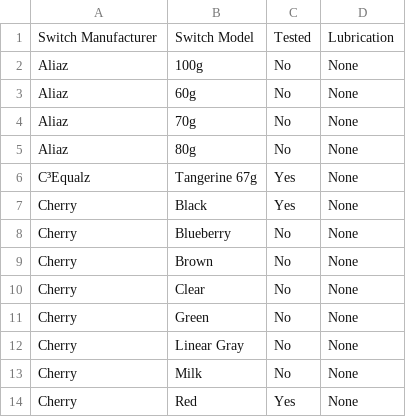
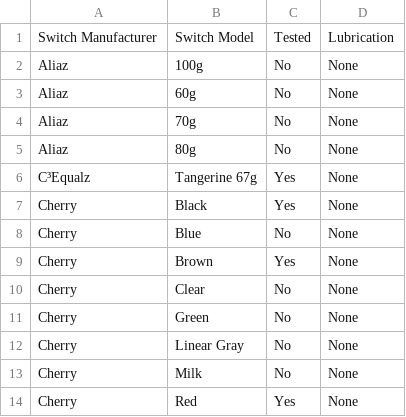
Before and after one commit to jrucker2004/switch_tester, a CSV file: Switch_List.csv, drawn as a sheet; only a part is shown.

Commit message:
update switch list:cherry brown

```diff
--- a/Switch_List.csv
+++ b/Switch_List.csv
@@ -7,4 +7,4 @@
 "Cherry","Black","Yes","None"
-"Cherry","Blueberry","No","None"
-"Cherry","Brown","No","None"
+"Cherry","Blue","No","None"
+"Cherry","Brown","Yes","None"
 "Cherry","Clear","No","None"
```
